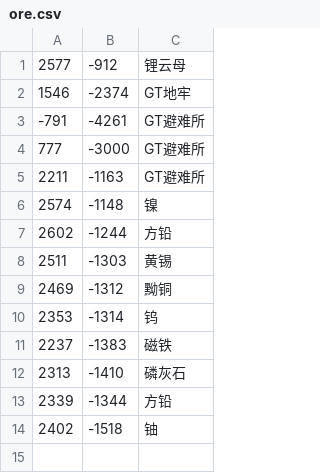
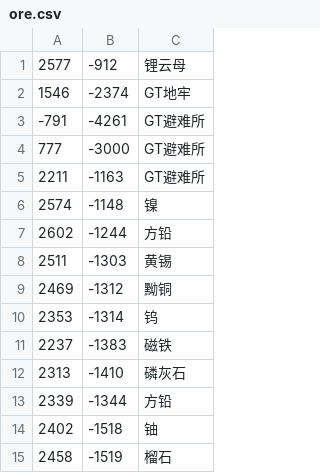
Before and after one commit to indoorsNB/Ores, a CSV file: ore.csv, drawn as a sheet.

Commit message:
Update ore.csv

```diff
--- a/ore.csv
+++ b/ore.csv
@@ -14 +14,2 @@
 2402,-1518,铀
+2458,-1519,榴石
```
